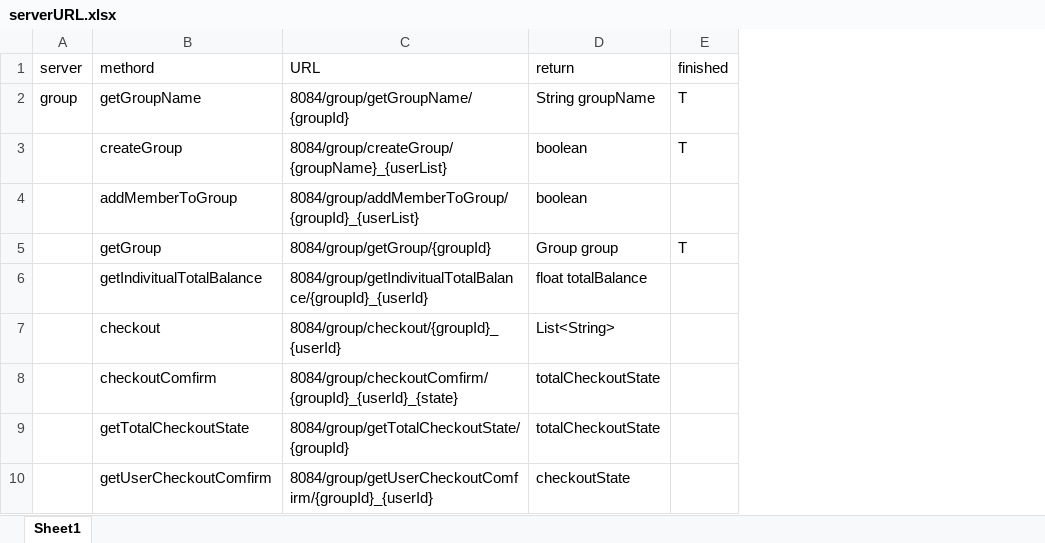
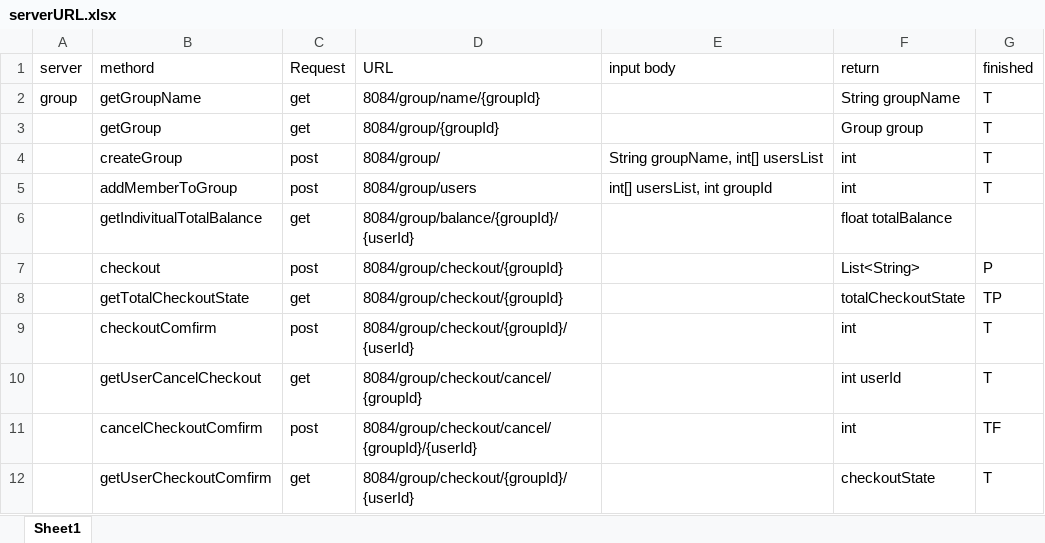
Before and after one commit to JamesLi0217/SSW690Project, an Excel workbook: microservice/serverURL.xlsx, sheet Sheet1, drawn as a sheet; values as stored, in another font and other column widths than the file's, no borders; removed rows and columns are numbered as before the commit, all else as after; the diff names each change by its address in the sheet, - before the commit and + after, or states it on an @@ line.

Commit message:
almost finished group server

```diff
--- a/microservice/serverURL.xlsx (sheet Sheet1)
+++ b/microservice/serverURL.xlsx (sheet Sheet1)
+column C (Request), rows 2-3: get | get; rows 6-8: get | post | get; row 12: get
+column E (input body), empty
-D2 (URL): 8084/group/getGroupName/{groupId}
+D2 (URL): 8084/group/name/{groupId}
-row 3:  | createGroup | 8084/group/createGroup/{groupName}_{userList} | boolean | T
-row 4:  | addMemberToGroup | 8084/group/addMemberToGroup/{groupId}_{userList} | boolean
-D3 (URL): 8084/group/getGroup/{groupId}
+D3 (URL): 8084/group/{groupId}
+row 4:  | createGroup | post | 8084/group/ | String groupName, int[] usersList | int | T
+row 5:  | addMemberToGroup | post | 8084/group/users | int[] usersList, int groupId | int | T
-D6 (URL): 8084/group/getIndivitualTotalBalance/{groupId}_{userId}
+D6 (URL): 8084/group/balance/{groupId}/{userId}
-D7 (URL): 8084/group/checkout/{groupId}_{userId}
+D7 (URL): 8084/group/checkout/{groupId}
-G7 (finished): (empty)
+G7 (finished): P
-row 8:  | checkoutComfirm | 8084/group/checkoutComfirm/{groupId}_{userId}_{state} | totalCheckoutState
-D8 (URL): 8084/group/getTotalCheckoutState/{groupId}
+D8 (URL): 8084/group/checkout/{groupId}
-G8 (finished): (empty)
+G8 (finished): TP
+row 9:  | checkoutComfirm | post | 8084/group/checkout/{groupId}/{userId} |  | int | T
+row 10:  | getUserCancelCheckout | get | 8084/group/checkout/cancel/{groupId} |  | int userId | T
+row 11:  | cancelCheckoutComfirm | post | 8084/group/checkout/cancel/{groupId}/{userId} |  | int | TF
-D12 (URL): 8084/group/getUserCheckoutComfirm/{groupId}_{userId}
+D12 (URL): 8084/group/checkout/{groupId}/{userId}
-G12 (finished): (empty)
+G12 (finished): T
```
Also changed, not shown: 24 other files.
